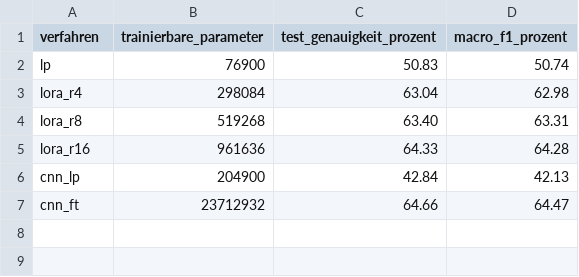
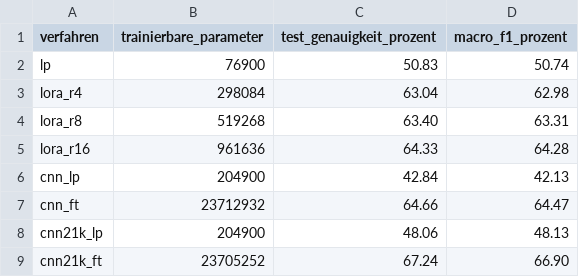
Before and after one commit to Venneqz/cv-station1-adaptation, a CSV file: ergebnisse/ergebnisse.csv, drawn as a sheet.

```diff
--- a/ergebnisse/ergebnisse.csv
+++ b/ergebnisse/ergebnisse.csv
@@ -7 +7,3 @@ cnn_lp,204900,42.84,42.13
 cnn_ft,23712932,64.66,64.47
+cnn21k_lp,204900,48.06,48.13
+cnn21k_ft,23705252,67.24,66.90
```
Also changed, not shown: 7 other files.
